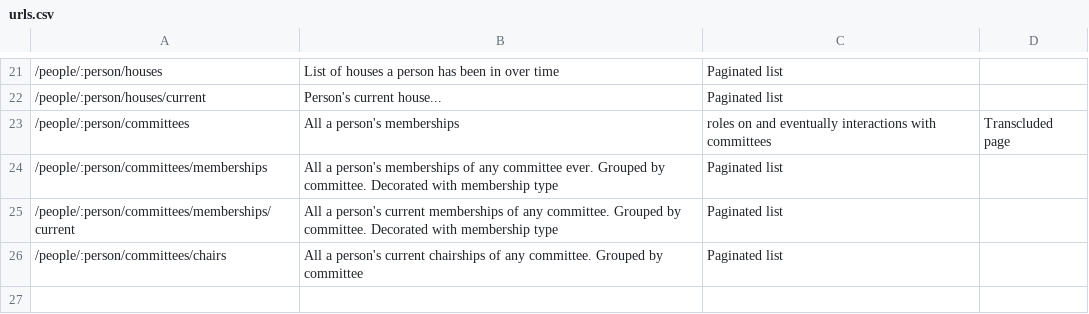
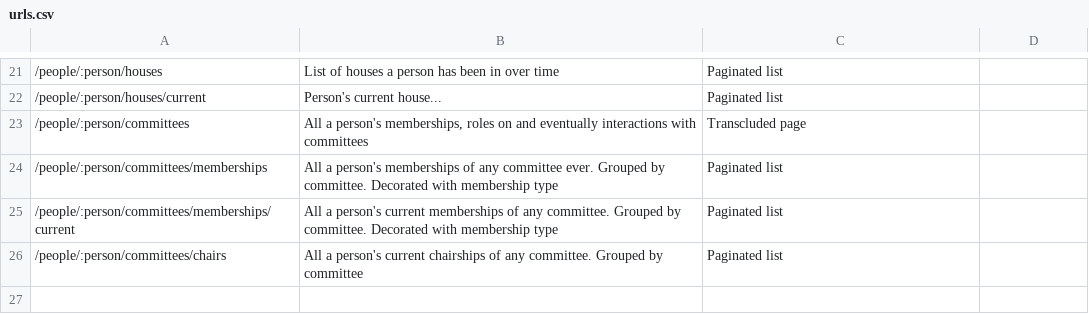
Before and after one commit to ukparliament/ontologies, a CSV file: urls.csv, drawn as a sheet; only a part is shown, gaps mark what is left out.

Commit message:
fixed comma error

```diff
--- a/urls.csv
+++ b/urls.csv
@@ -22,3 +22,3 @@
 /people/:person/houses/current,Person's current house...,Paginated list
-/people/:person/committees,All a person's memberships, roles on and eventually interactions with committees,Transcluded page
+/people/:person/committees,"All a person's memberships, roles on and eventually interactions with committees",Transcluded page
 /people/:person/committees/memberships,All a person's memberships of any committee ever. Grouped by committee. Decorated with membership type,Paginated list
```
